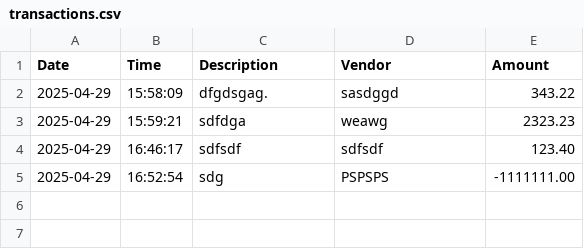
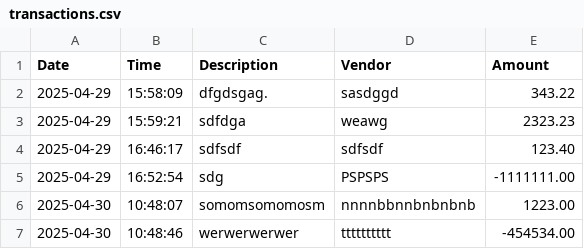
Before and after one commit to xaetbek/LearnToCode_Capstones, a CSV file: AccountingLedgerApp/transactions.csv, drawn as a sheet.

```diff
--- a/AccountingLedgerApp/transactions.csv
+++ b/AccountingLedgerApp/transactions.csv
@@ -5 +5,3 @@ Date|Time|Description|Vendor|Amount
 2025-04-29|16:52:54|sdg|PSPSPS|-1111111.00
+2025-04-30|10:48:07|somomsomomosm|nnnnbbnnbnbnbnb|1223.00
+2025-04-30|10:48:46|werwerwerwer|tttttttttt|-454534.00
```
Also changed, not shown: 2 other files.
